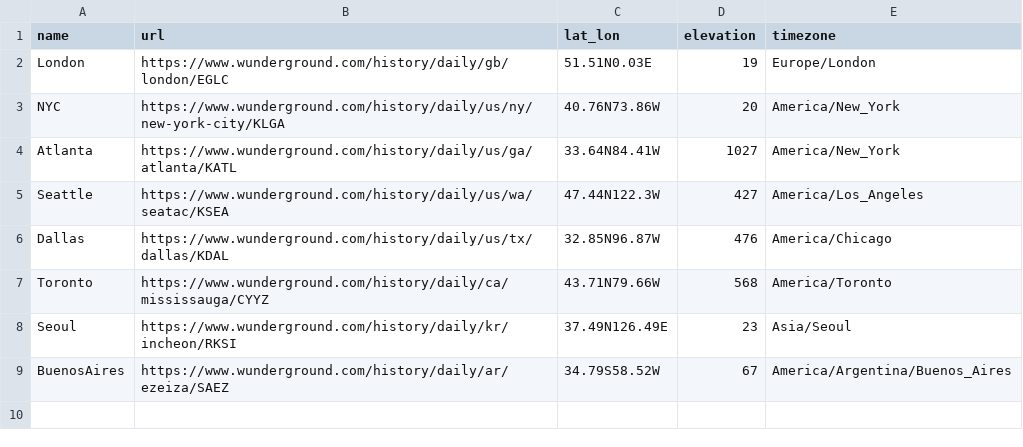
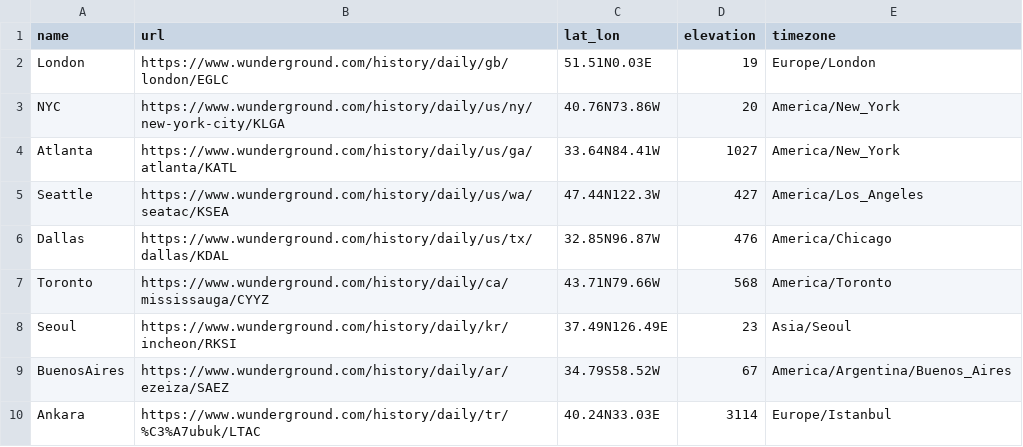
Before and after one commit to gkbrkgrr/polymarket-weather-trading, a CSV file: locations.csv, drawn as a sheet; the diff names each change by its address in the sheet, - before the commit and + after, or states it on an @@ line.

```diff
--- a/locations.csv
+++ b/locations.csv
+row 10: Ankara | https://www.wunderground.com/history/daily/tr/%C3%A7ubuk/LTAC | 40.24N33.03E | 3114 | Europe/Istanbul
```
Also changed, not shown: 5 other files.
